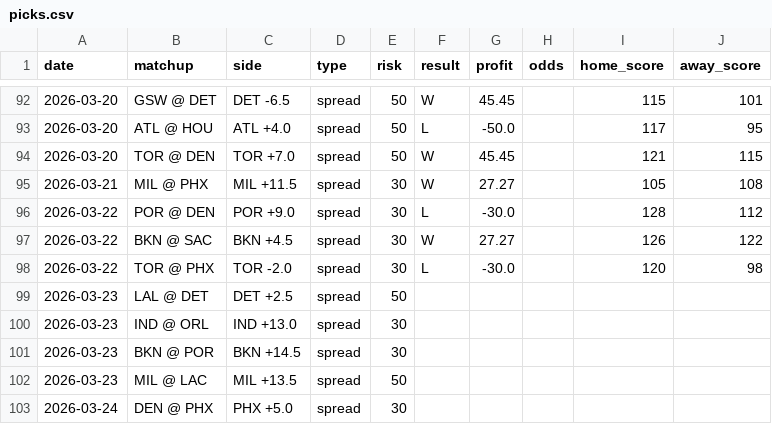
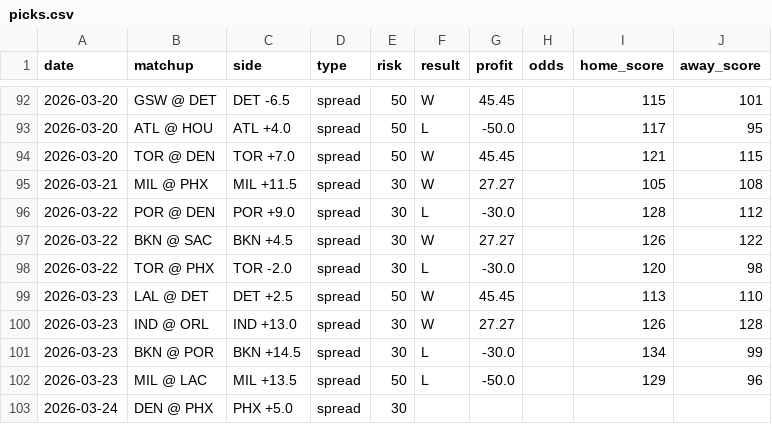
Before and after one commit to jack-more/nbasim, a CSV file: data/picks.csv, drawn as a sheet; only a part is shown, gaps mark what is left out.

```diff
--- a/data/picks.csv
+++ b/data/picks.csv
@@ -98,6 +98,6 @@ date,matchup,side,type,risk,result,profit,odds,home_score,away_score
 2026-03-22,TOR @ PHX,TOR -2.0,spread,30,L,-30.0,,120,98
-2026-03-23,LAL @ DET,DET +2.5,spread,50,,,,,
-2026-03-23,IND @ ORL,IND +13.0,spread,30,,,,,
-2026-03-23,BKN @ POR,BKN +14.5,spread,30,,,,,
-2026-03-23,MIL @ LAC,MIL +13.5,spread,50,,,,,
+2026-03-23,LAL @ DET,DET +2.5,spread,50,W,45.45,,113,110
+2026-03-23,IND @ ORL,IND +13.0,spread,30,W,27.27,,126,128
+2026-03-23,BKN @ POR,BKN +14.5,spread,30,L,-30.0,,134,99
+2026-03-23,MIL @ LAC,MIL +13.5,spread,50,L,-50.0,,129,96
 2026-03-24,DEN @ PHX,PHX +5.0,spread,30,,,,,
```
Also changed, not shown: 1 other file.
